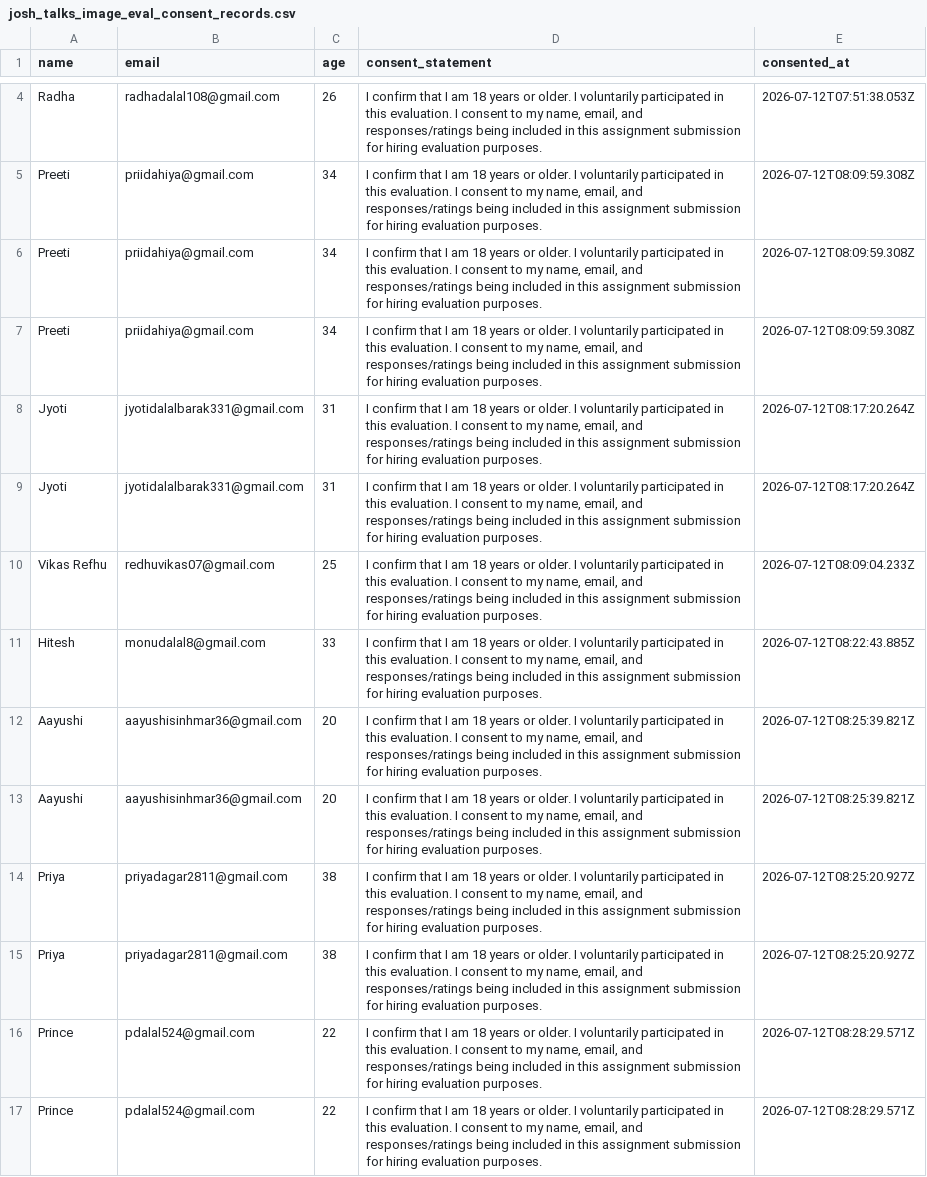
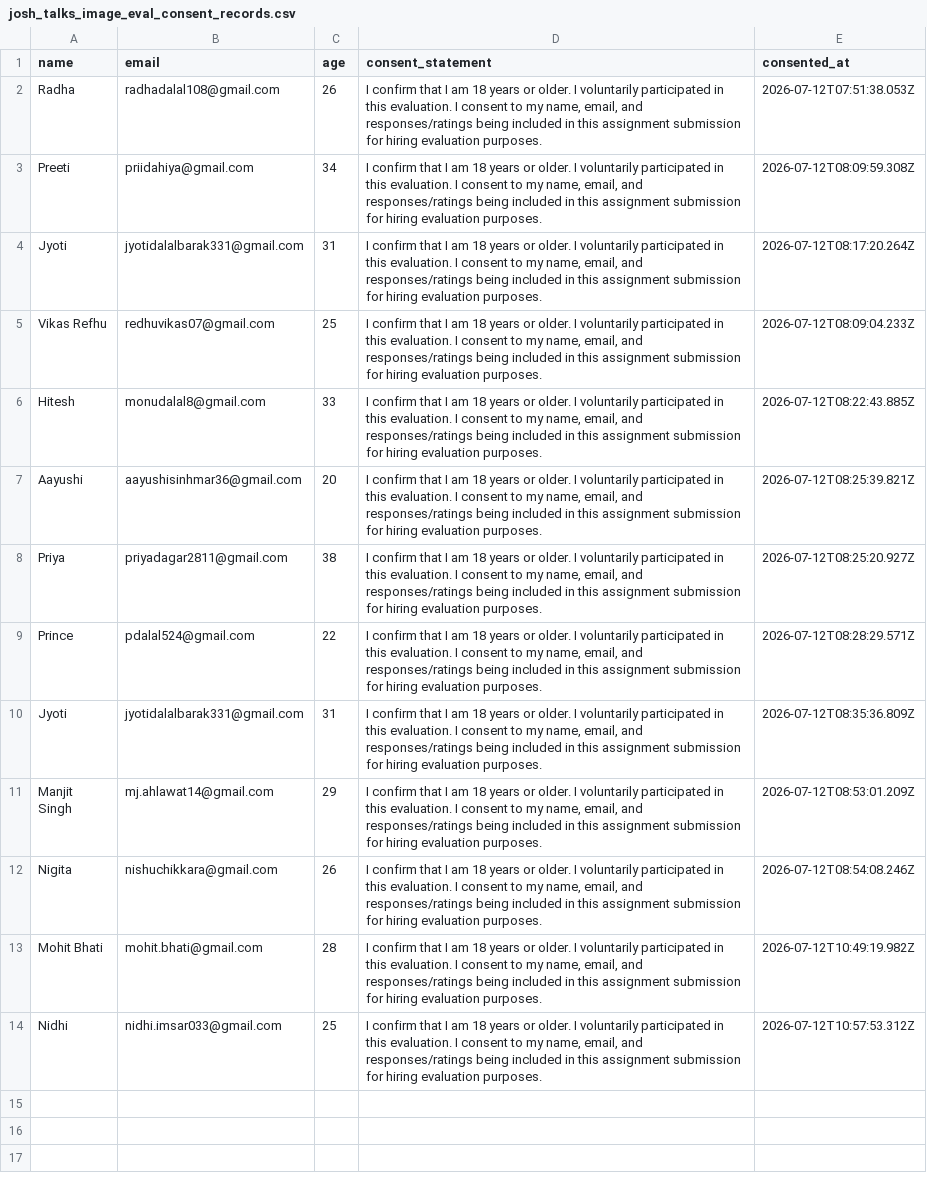
Before and after one commit to MrManjit/joshtalks-ai-image-evaluation, a CSV file: Supporting materials/josh_talks_image_eval_consent_records.csv, drawn as a sheet; only a part is shown, gaps mark what is left out; the shorter side is filled out with more unchanged rows; the diff covers the shown part only.

Commit message:
file-update
Removed duplicate consent records for several individuals.

```diff
--- a/Supporting materials/josh_talks_image_eval_consent_records.csv
+++ b/Supporting materials/josh_talks_image_eval_consent_records.csv
@@ -5,5 +3,2 @@ Radha,radhadalal108@gmail.com,26,"I confirm that I am 18 years or older. I volun
 Preeti,priidahiya@gmail.com,34,"I confirm that I am 18 years or older. I voluntarily participated in this evaluation. I consent to my name, email, and responses/ratings being included in this assignment submission for hiring evaluation purposes.",2026-07-12T08:09:59.308Z
-Preeti,priidahiya@gmail.com,34,"I confirm that I am 18 years or older. I voluntarily participated in this evaluation. I consent to my name, email, and responses/ratings being included in this assignment submission for hiring evaluation purposes.",2026-07-12T08:09:59.308Z
-Preeti,priidahiya@gmail.com,34,"I confirm that I am 18 years or older. I voluntarily participated in this evaluation. I consent to my name, email, and responses/ratings being included in this assignment submission for hiring evaluation purposes.",2026-07-12T08:09:59.308Z
-Jyoti,jyotidalalbarak331@gmail.com,31,"I confirm that I am 18 years or older. I voluntarily participated in this evaluation. I consent to my name, email, and responses/ratings being included in this assignment submission for hiring evaluation purposes.",2026-07-12T08:17:20.264Z
 Jyoti,jyotidalalbarak331@gmail.com,31,"I confirm that I am 18 years or older. I voluntarily participated in this evaluation. I consent to my name, email, and responses/ratings being included in this assignment submission for hiring evaluation purposes.",2026-07-12T08:17:20.264Z
@@ -12,6 +7,3 @@ Hitesh,monudalal8@gmail.com,33,"I confirm that I am 18 years or older. I volunta
 Aayushi,aayushisinhmar36@gmail.com,20,"I confirm that I am 18 years or older. I voluntarily participated in this evaluation. I consent to my name, email, and responses/ratings being included in this assignment submission for hiring evaluation purposes.",2026-07-12T08:25:39.821Z
-Aayushi,aayushisinhmar36@gmail.com,20,"I confirm that I am 18 years or older. I voluntarily participated in this evaluation. I consent to my name, email, and responses/ratings being included in this assignment submission for hiring evaluation purposes.",2026-07-12T08:25:39.821Z
-Priya,priyadagar2811@gmail.com,38,"I confirm that I am 18 years or older. I voluntarily participated in this evaluation. I consent to my name, email, and responses/ratings being included in this assignment submission for hiring evaluation purposes.",2026-07-12T08:25:20.927Z
 Priya,priyadagar2811@gmail.com,38,"I confirm that I am 18 years or older. I voluntarily participated in this evaluation. I consent to my name, email, and responses/ratings being included in this assignment submission for hiring evaluation purposes.",2026-07-12T08:25:20.927Z
 Prince,pdalal524@gmail.com,22,"I confirm that I am 18 years or older. I voluntarily participated in this evaluation. I consent to my name, email, and responses/ratings being included in this assignment submission for hiring evaluation purposes.",2026-07-12T08:28:29.571Z
-Prince,pdalal524@gmail.com,22,"I confirm that I am 18 years or older. I voluntarily participated in this evaluation. I consent to my name, email, and responses/ratings being included in this assignment submission for hiring evaluation purposes.",2026-07-12T08:28:29.571Z
```
Also changed, not shown: 11 removed rows elsewhere in this file.
